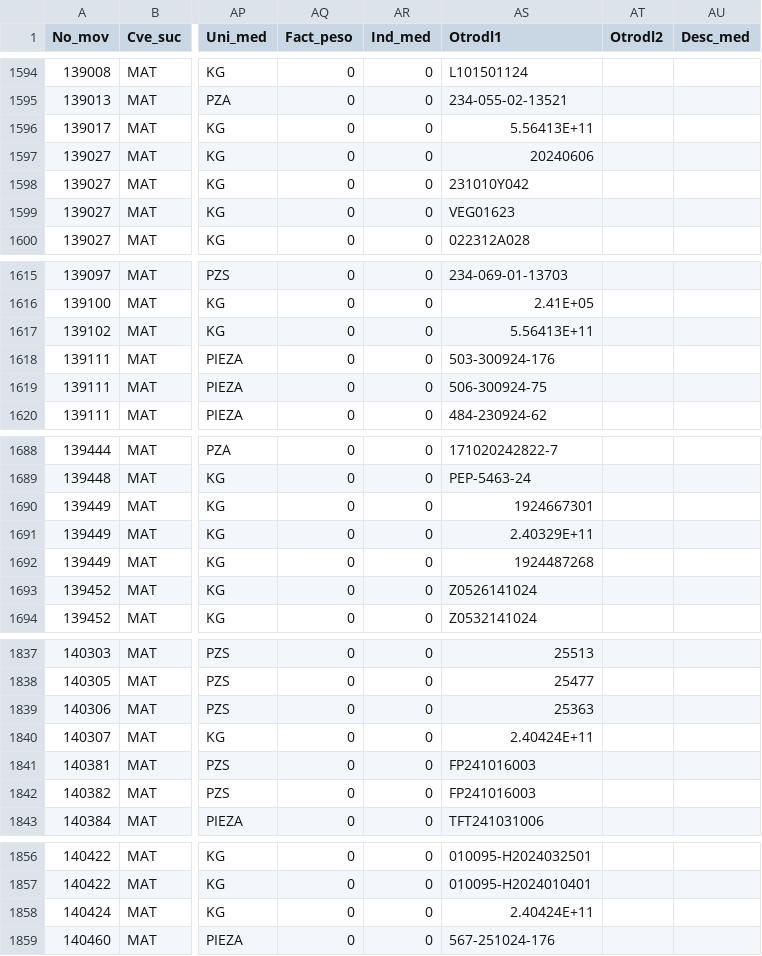
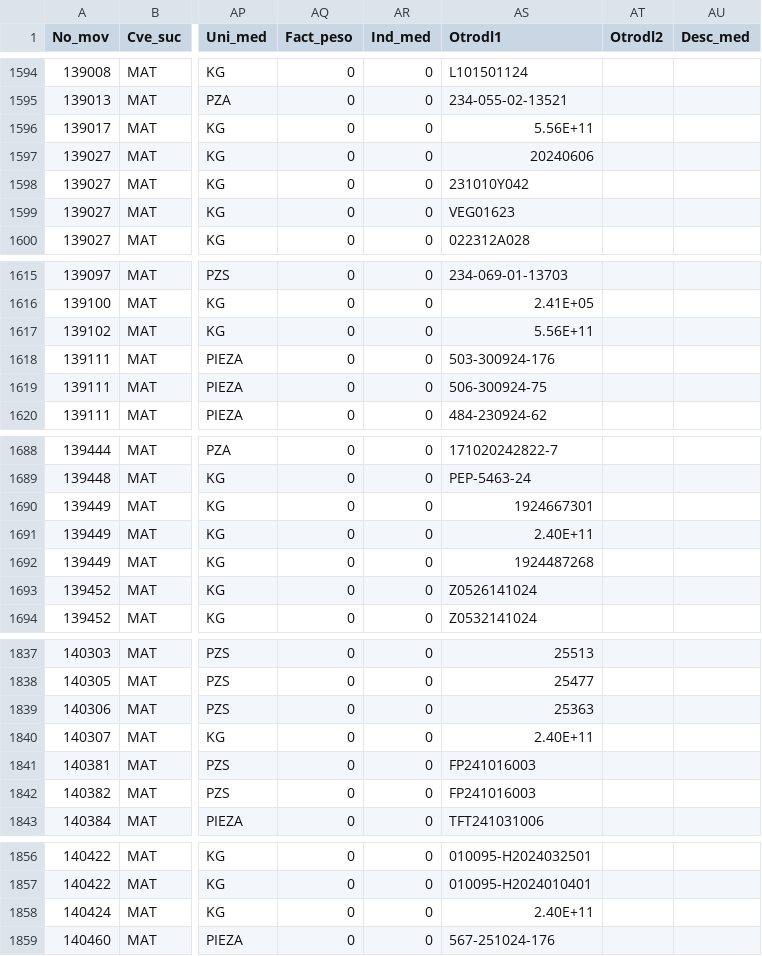
Before and after one commit to Geratano/Farmiral, a CSV file: ingresosa1.csv, drawn as a sheet; only a part is shown, gaps mark what is left out; the diff names each change by its address in the sheet, - before the commit and + after, or states it on an @@ line.

```diff
--- a/ingresosa1.csv
+++ b/ingresosa1.csv
-AS1596 (Otrodl1): 5.56413E+11
+AS1596 (Otrodl1): 5.56E+11
-AS1617 (Otrodl1): 5.56413E+11
+AS1617 (Otrodl1): 5.56E+11
-AS1691 (Otrodl1): 2.40329E+11
+AS1691 (Otrodl1): 2.40E+11
-AS1840 (Otrodl1): 2.40424E+11
+AS1840 (Otrodl1): 2.40E+11
-AS1858 (Otrodl1): 2.40424E+11
+AS1858 (Otrodl1): 2.40E+11
```
Also changed, not shown: porpagar.csv, 3 other files.
